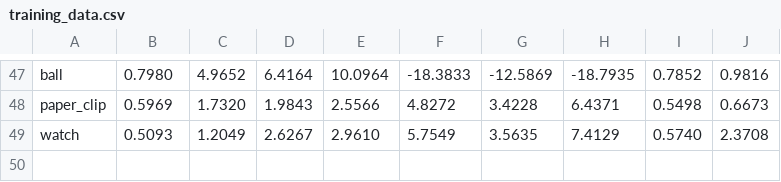
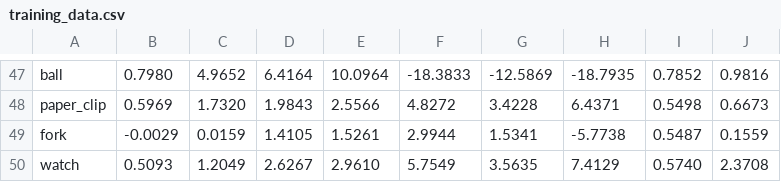
Before and after one commit to devvaibhav455/opencv_practice, a CSV file: Project_03_Real_Time_Object_2D_Recognition/bin/training_data.csv, drawn as a sheet; only a part is shown, gaps mark what is left out.

```diff
--- a/Project_03_Real_Time_Object_2D_Recognition/bin/training_data.csv
+++ b/Project_03_Real_Time_Object_2D_Recognition/bin/training_data.csv
@@ -48,2 +48,3 @@ ball,0.7980,4.9652,6.4164,10.0964,-18.3833,-12.5869,-18.7935,0.7852,0.9816
 paper_clip,0.5969,1.7320,1.9843,2.5566,4.8272,3.4228,6.4371,0.5498,0.6673
+fork,-0.0029,0.0159,1.4105,1.5261,2.9944,1.5341,-5.7738,0.5487,0.1559
 watch,0.5093,1.2049,2.6267,2.9610,5.7549,3.5635,7.4129,0.5740,2.3708
```
Also changed, not shown: 15 other files.
